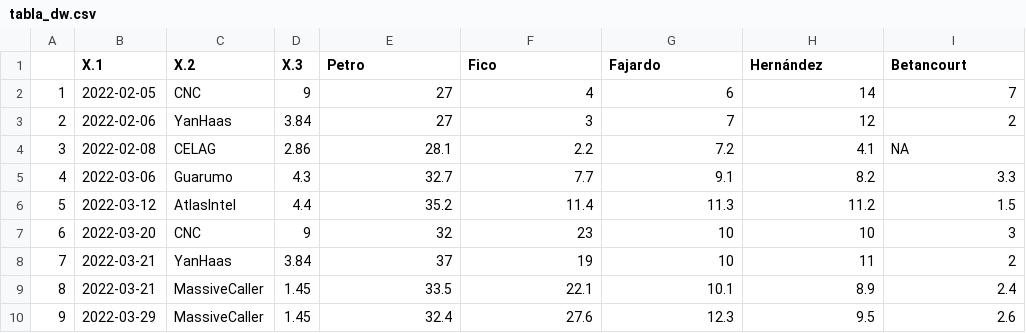
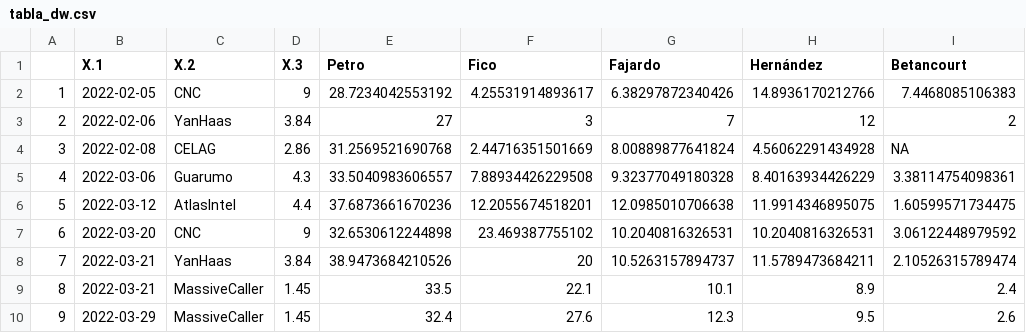
Before and after one commit to JorgeGalindo/co-elect-2022, a CSV file: tabla_dw.csv, drawn as a sheet; only a part is shown; the diff covers the shown part only.

```diff
--- a/tabla_dw.csv
+++ b/tabla_dw.csv
@@ -1,9 +1,9 @@
 "","X.1","X.2","X.3","Petro","Fico","Fajardo","Hernández","Betancourt"
-"1",2022-02-05,"CNC",9,27,4,6,14,7
+"1",2022-02-05,"CNC",9,28.7234042553192,4.25531914893617,6.38297872340426,14.8936170212766,7.4468085106383
 "2",2022-02-06,"YanHaas",3.84,27,3,7,12,2
-"3",2022-02-08,"CELAG",2.86,28.1,2.2,7.2,4.1,NA
-"4",2022-03-06,"Guarumo",4.3,32.7,7.7,9.1,8.2,3.3
-"5",2022-03-12,"AtlasIntel",4.4,35.2,11.4,11.3,11.2,1.5
-"6",2022-03-20,"CNC",9,32,23,10,10,3
-"7",2022-03-21,"YanHaas",3.84,37,19,10,11,2
+"3",2022-02-08,"CELAG",2.86,31.2569521690768,2.44716351501669,8.00889877641824,4.56062291434928,NA
+"4",2022-03-06,"Guarumo",4.3,33.5040983606557,7.88934426229508,9.32377049180328,8.40163934426229,3.38114754098361
+"5",2022-03-12,"AtlasIntel",4.4,37.6873661670236,12.2055674518201,12.0985010706638,11.9914346895075,1.60599571734475
+"6",2022-03-20,"CNC",9,32.6530612244898,23.469387755102,10.2040816326531,10.2040816326531,3.06122448979592
+"7",2022-03-21,"YanHaas",3.84,38.9473684210526,20,10.5263157894737,11.5789473684211,2.10526315789474
 "8",2022-03-21,"MassiveCaller",1.45,33.5,22.1,10.1,8.9,2.4
```
Also changed, not shown: 6 added rows, 1 removed row and 40 edited cells elsewhere in this file, pre_post_dw.csv, promedio_dw.csv, 16 other files.
